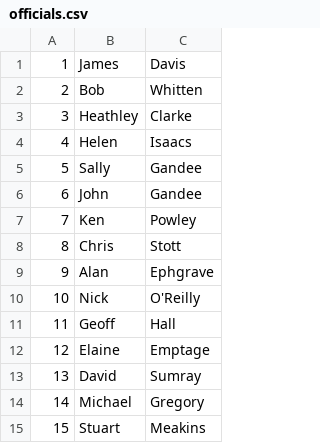
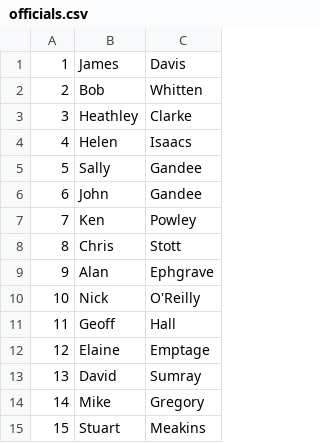
Before and after one commit to JAHDavis/hcaaa.github.io, a CSV file: data/officials.csv, drawn as a sheet.

Commit message:
Commit to trigger deploy

```diff
--- a/data/officials.csv
+++ b/data/officials.csv
@@ -13,3 +13,3 @@
 13,David,Sumray
-14,Michael,Gregory
+14,Mike,Gregory
 15,Stuart,Meakins
```
